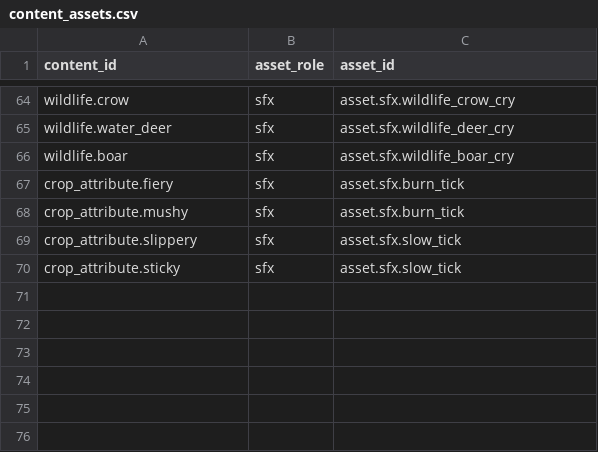
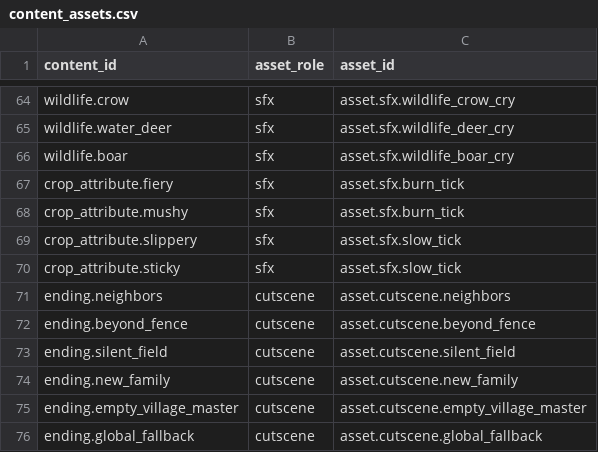
Before and after one commit to xuxeong/batdureong-nantu, a CSV file: data/approved/content_assets.csv, drawn as a sheet; only a part is shown, gaps mark what is left out.

Commit message:
[Data] 조우·대화 초상화를 전신으로 교체 + 엔딩 컷신 연결 6행
phase-f/crops 5장이 final/portrait 와 파일명이 같아 덮어쓰면 논리 ID 그대로
그림만 바뀐다 (8/10 분배 확인). A4 대화창도 같은 에셋이라 함께 전신이 된다.

content_assets 에 cutscene 6행을 더한다 — 반입된 컷신 6장(엔딩 5 + 공용 폴백)
이 파일만 있고 연결이 없었다. DEC-PIPELINE-011 에 따라 부모 endings 다섯을
v3 으로, global_fallback 을 v2 로 올린다.

```diff
--- a/data/approved/content_assets.csv
+++ b/data/approved/content_assets.csv
@@ -70 +70,7 @@ crop_attribute.slippery,sfx,asset.sfx.slow_tick
 crop_attribute.sticky,sfx,asset.sfx.slow_tick
+ending.neighbors,cutscene,asset.cutscene.neighbors
+ending.beyond_fence,cutscene,asset.cutscene.beyond_fence
+ending.silent_field,cutscene,asset.cutscene.silent_field
+ending.new_family,cutscene,asset.cutscene.new_family
+ending.empty_village_master,cutscene,asset.cutscene.empty_village_master
+ending.global_fallback,cutscene,asset.cutscene.global_fallback
```
Also changed, not shown: data/approved/endings.csv, data/drafts/content_assets.csv, 5 other files.
